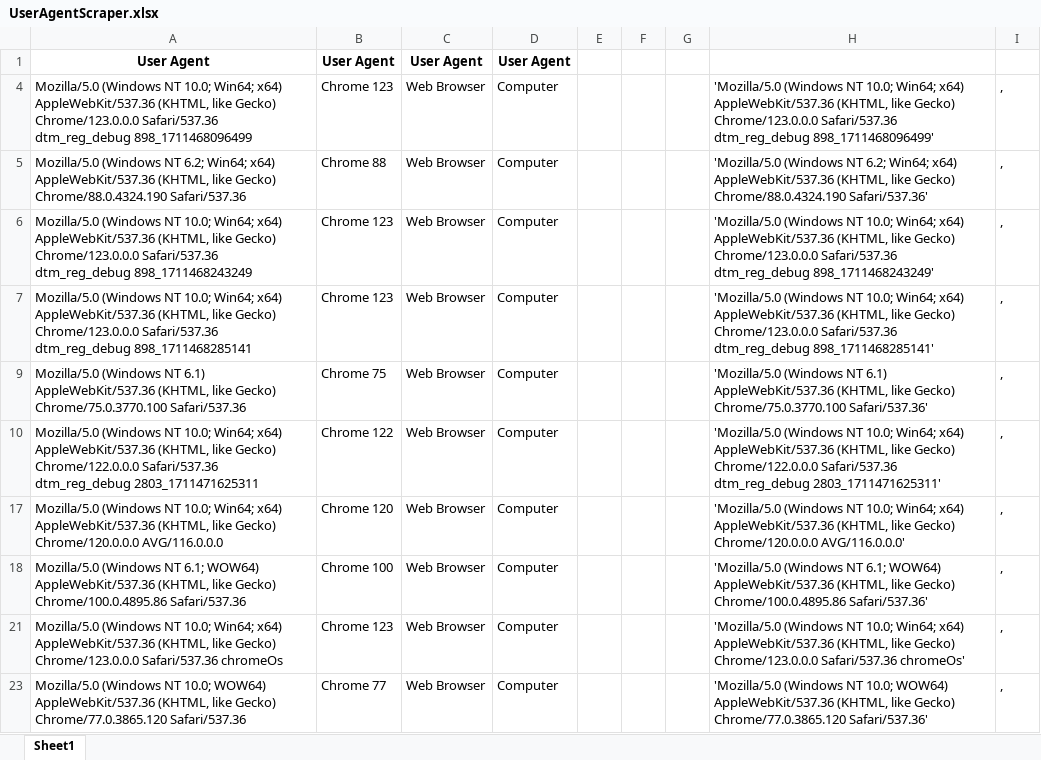
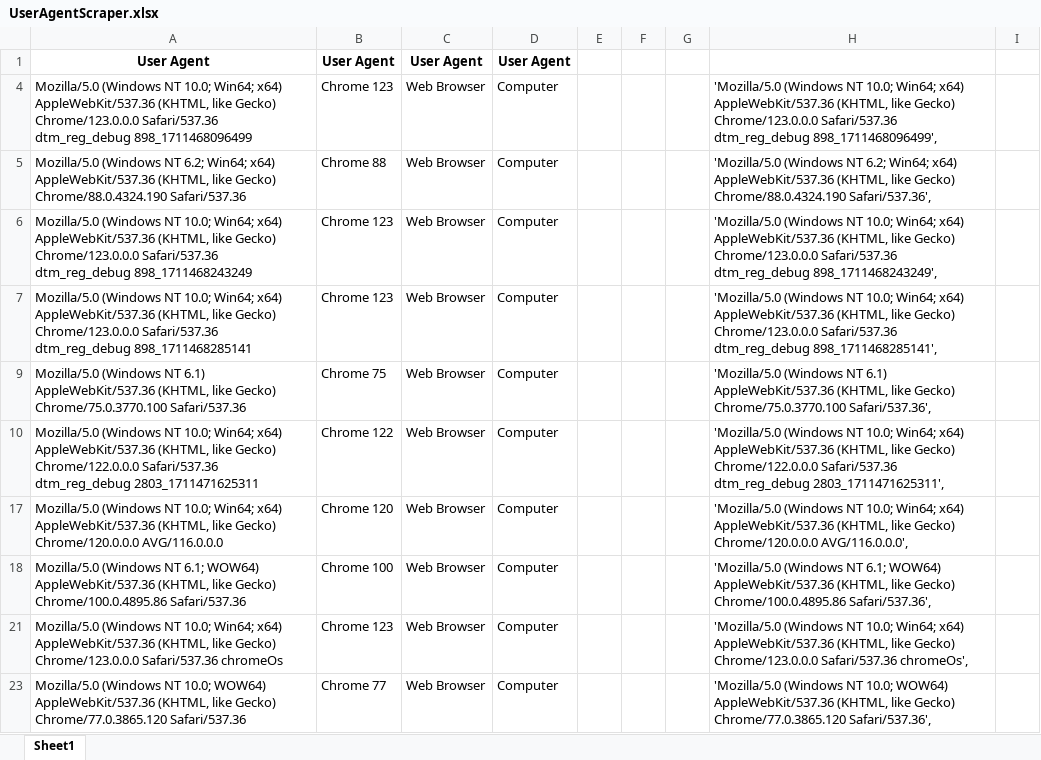
Before and after one commit to maeltwosinggit/My-Projects, an Excel workbook: Project 4 - Webscrape/UserAgentScraper.xlsx, sheet Sheet1, drawn as a sheet; only a part is shown; values as stored, in another font and other column widths than the file's, no borders; the diff covers the shown part only; the diff names each change by its address in the sheet, - before the commit and + after, or states it on an @@ line.

```diff
--- a/Project 4 - Webscrape/UserAgentScraper.xlsx (sheet Sheet1)
+++ b/Project 4 - Webscrape/UserAgentScraper.xlsx (sheet Sheet1)
-H4: …Safari/537.36 dtm_reg_debug 898_1711468096499'
+H4: …Safari/537.36 dtm_reg_debug 898_1711468096499',
-I4:I7: ,
+I4:I7: (empty)
-H5: …Gecko) Chrome/88.0.4324.190 Safari/537.36'
+H5: …Gecko) Chrome/88.0.4324.190 Safari/537.36',
-H6: …Safari/537.36 dtm_reg_debug 898_1711468243249'
+H6: …Safari/537.36 dtm_reg_debug 898_1711468243249',
-H7: …Safari/537.36 dtm_reg_debug 898_1711468285141'
+H7: …Safari/537.36 dtm_reg_debug 898_1711468285141',
-H9: …Gecko) Chrome/75.0.3770.100 Safari/537.36'
+H9: …Gecko) Chrome/75.0.3770.100 Safari/537.36',
-I9:I10: ,
+I9:I10: (empty)
-H10: …Safari/537.36 dtm_reg_debug 2803_1711471625311'
+H10: …Safari/537.36 dtm_reg_debug 2803_1711471625311',
-H17: …Gecko) Chrome/120.0.0.0 AVG/116.0.0.0'
+H17: …Gecko) Chrome/120.0.0.0 AVG/116.0.0.0',
-I17:I18: ,
+I17:I18: (empty)
-H18: …Gecko) Chrome/100.0.4895.86 Safari/537.36'
+H18: …Gecko) Chrome/100.0.4895.86 Safari/537.36',
-H21: …Chrome/123.0.0.0 Safari/537.36 chromeOs'
+H21: …Chrome/123.0.0.0 Safari/537.36 chromeOs',
-I21: ,
+I21: (empty)
-H23: …Gecko) Chrome/77.0.3865.120 Safari/537.36'
+H23: …Gecko) Chrome/77.0.3865.120 Safari/537.36',
-I23: ,
+I23: (empty)
```
Also changed, not shown: 26 edited cells elsewhere in this sheet, 7 other files.
